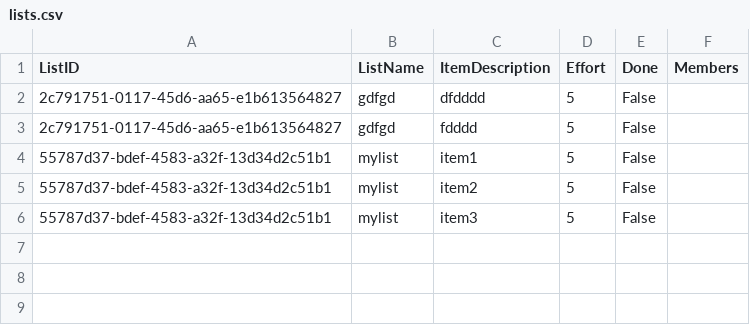
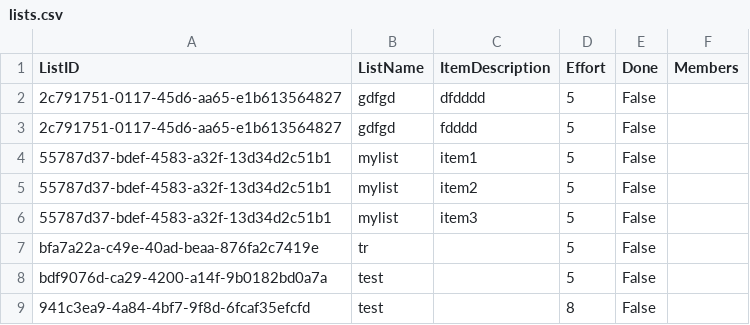
Before and after one commit to chefderschwaetzer/Project-TDC-Test-Trivy, a CSV file: code/TDC/TDC/lists.csv, drawn as a sheet.

Commit message:
ListItem Effort can now be set via a Picker, and is saved in the accordingly Object

```diff
--- a/code/TDC/TDC/lists.csv
+++ b/code/TDC/TDC/lists.csv
@@ -6 +6,4 @@ ListID;ListName;ItemDescription;Effort;Done;Members
 55787d37-bdef-4583-a32f-13d34d2c51b1;mylist;item3;5;False
+bfa7a22a-c49e-40ad-beaa-876fa2c7419e;tr;;5;False
+bdf9076d-ca29-4200-a14f-9b0182bd0a7a;test;;5;False
+941c3ea9-4a84-4bf7-9f8d-6fcaf35efcfd;test;;8;False
```
Also changed, not shown: 2 other files.
